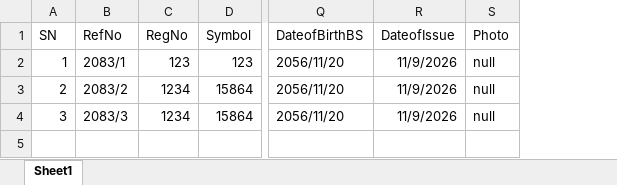
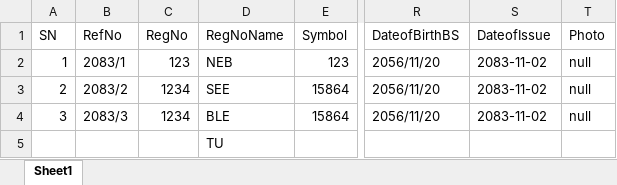
Before and after one commit to TheGauravAdhikari/charactertransfercertificate, an Excel workbook: Data.xlsx, sheet Sheet1, drawn as a sheet; only a part is shown, gaps mark what is left out; values as stored, in another font and other column widths than the file's, no borders; addresses are those after the commit; rows hold the shown columns only; the diff names each change by its address in the sheet, - before the commit and + after, or states it on an @@ line.

```diff
--- a/Data.xlsx (sheet Sheet1)
+++ b/Data.xlsx (sheet Sheet1)
+column D (RegNoName), rows 2-4: NEB | SEE | BLE
-S2:S4 (DateofIssue): 11/9/2026
+S2:S4 (DateofIssue): 2083-11-02
+row 5:  |  |  | TU
```
Also changed, not shown: 3 other files.
